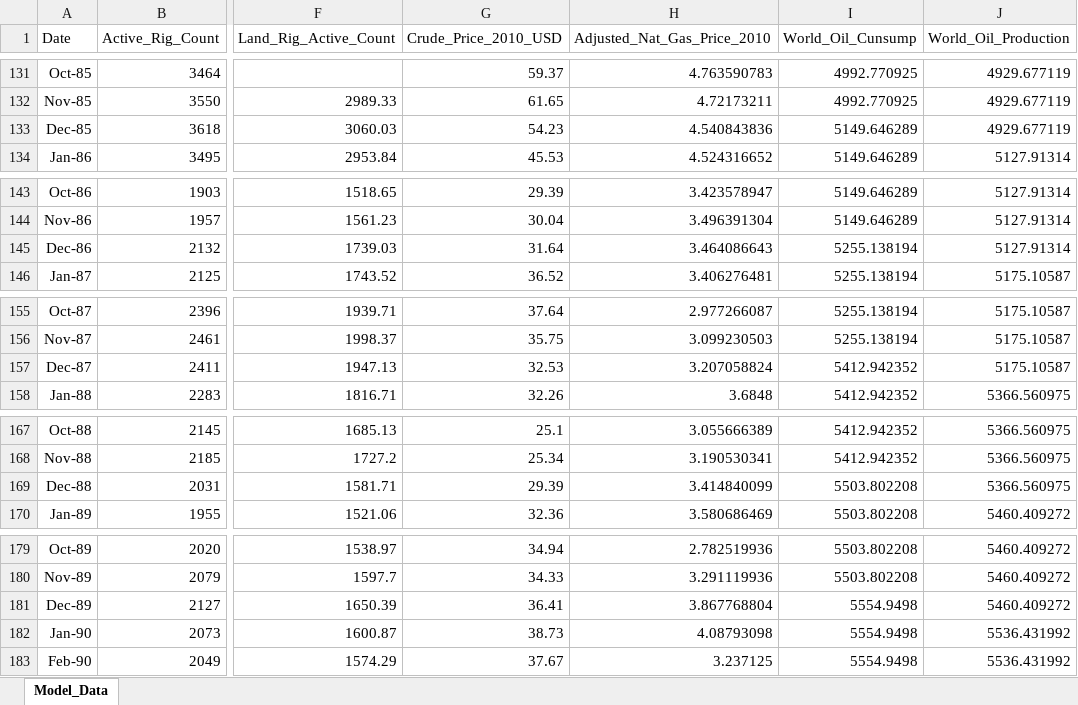
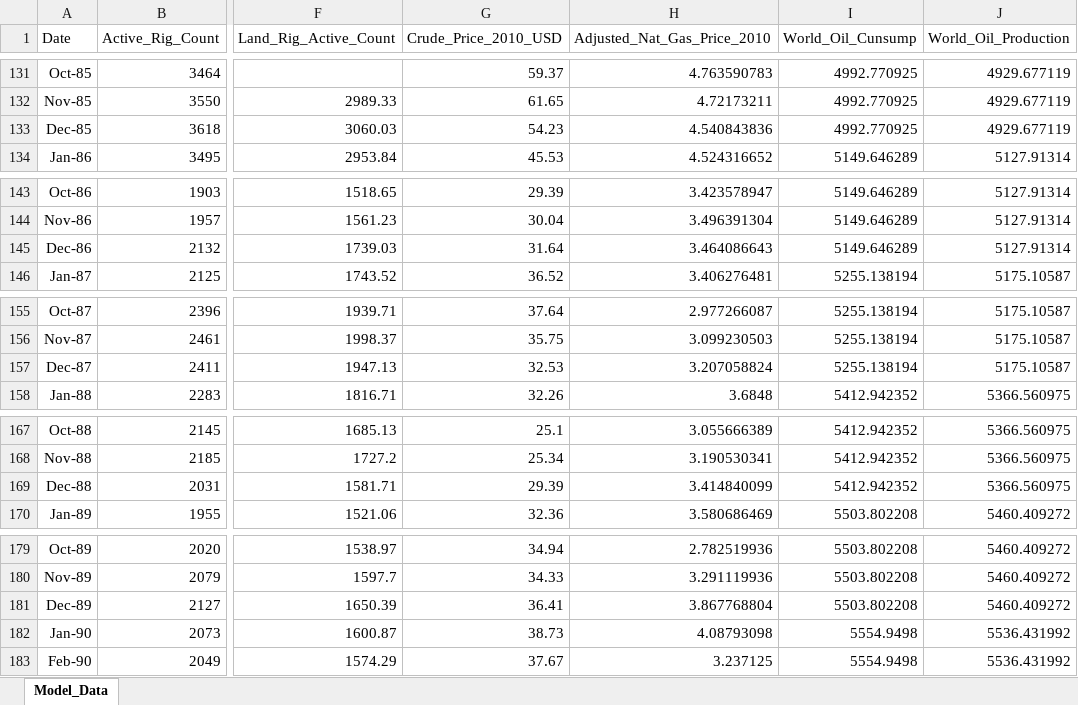
Before and after one commit to hakbrk/Project_3, an Excel workbook: Data/Model_Data_Rev1.xlsx, sheet Model_Data, drawn as a sheet; only a part is shown, gaps mark what is left out; values as stored, in another font and other column widths than the file's, no borders; charts and pictures not drawn; the diff covers the shown part only; the diff names each change by its address in the sheet, - before the commit and + after, or states it on an @@ line.

Commit message:
updated model data

```diff
--- a/Data/Model_Data_Rev1.xlsx (sheet Model_Data)
+++ b/Data/Model_Data_Rev1.xlsx (sheet Model_Data)
-I133 (World_Oil_Cunsump): 5149.646289
+I133 (World_Oil_Cunsump): 4992.770925
-I145 (World_Oil_Cunsump): 5255.138194
+I145 (World_Oil_Cunsump): 5149.646289
-I157 (World_Oil_Cunsump): 5412.942352
+I157 (World_Oil_Cunsump): 5255.138194
-I169 (World_Oil_Cunsump): 5503.802208
+I169 (World_Oil_Cunsump): 5412.942352
-I181 (World_Oil_Cunsump): 5554.9498
+I181 (World_Oil_Cunsump): 5503.802208
```
Also changed, not shown: 43 edited cells elsewhere in this sheet, charts or pictures, 2 other files.
